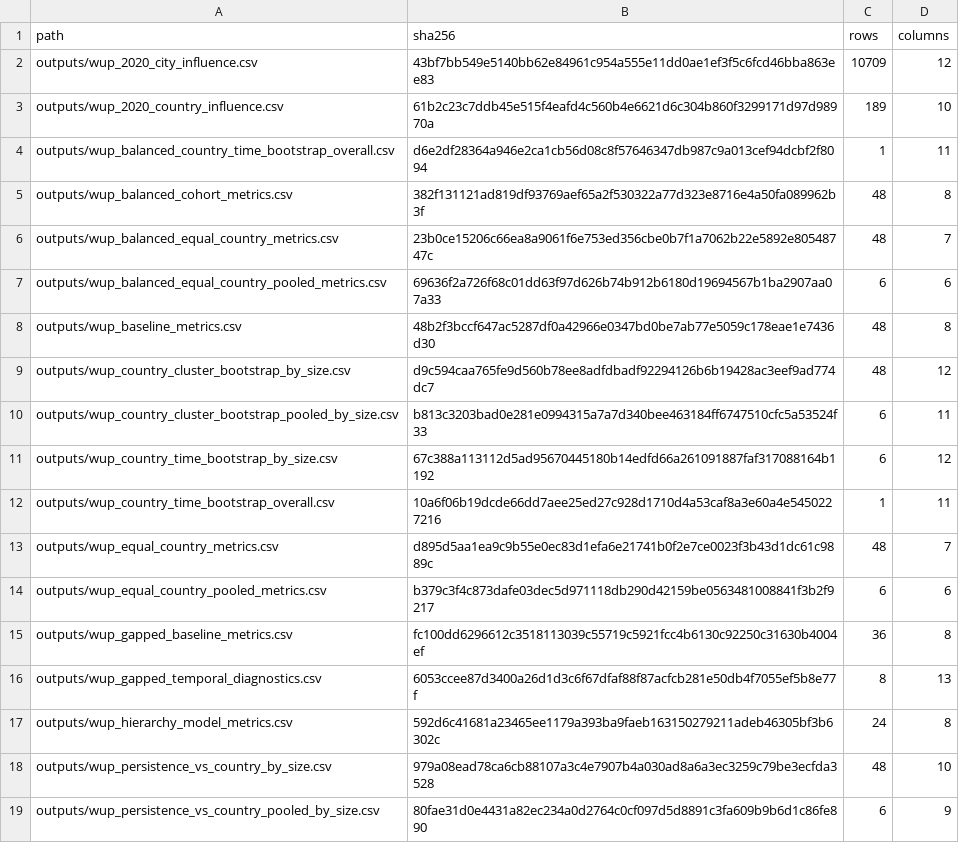
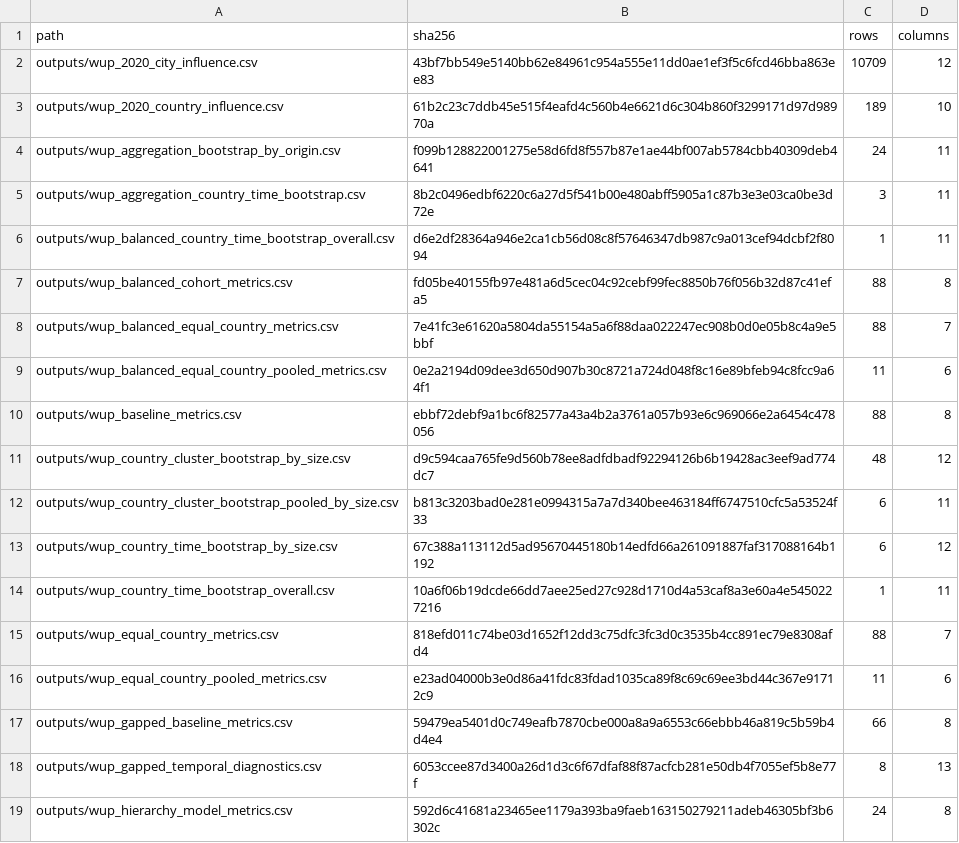
Before and after one commit to danielastone/Global-Urban-Growth-Lab, a CSV file: results/wup_expected_manifest.csv, drawn as a sheet; only a part is shown; the shorter side is filled out with more unchanged rows.

Commit message:
Test the geographic aggregation ladder

```diff
--- a/results/wup_expected_manifest.csv
+++ b/results/wup_expected_manifest.csv
@@ -3,7 +3,9 @@ outputs/wup_2020_city_influence.csv,43bf7bb549e5140bb62e84961c954a555e11dd0ae1ef
 outputs/wup_2020_country_influence.csv,61b2c23c7ddb45e515f4eafd4c560b4e6621d6c304b860f3299171d97d98970a,189,10
+outputs/wup_aggregation_bootstrap_by_origin.csv,f099b128822001275e58d6fd8f557b87e1ae44bf007ab5784cbb40309deb4641,24,11
+outputs/wup_aggregation_country_time_bootstrap.csv,8b2c0496edbf6220c6a27d5f541b00e480abff5905a1c87b3e3e03ca0be3d72e,3,11
 outputs/wup_balanced_country_time_bootstrap_overall.csv,d6e2df28364a946e2ca1cb56d08c8f57646347db987c9a013cef94dcbf2f8094,1,11
-outputs/wup_balanced_cohort_metrics.csv,382f131121ad819df93769aef65a2f530322a77d323e8716e4a50fa089962b3f,48,8
-outputs/wup_balanced_equal_country_metrics.csv,23b0ce15206c66ea8a9061f6e753ed356cbe0b7f1a7062b22e5892e80548747c,48,7
-outputs/wup_balanced_equal_country_pooled_metrics.csv,69636f2a726f68c01dd63f97d626b74b912b6180d19694567b1ba2907aa07a33,6,6
-outputs/wup_baseline_metrics.csv,48b2f3bccf647ac5287df0a42966e0347bd0be7ab77e5059c178eae1e7436d30,48,8
+outputs/wup_balanced_cohort_metrics.csv,fd05be40155fb97e481a6d5cec04c92cebf99fec8850b76f056b32d87c41efa5,88,8
+outputs/wup_balanced_equal_country_metrics.csv,7e41fc3e61620a5804da55154a5a6f88daa022247ec908b0d0e05b8c4a9e5bbf,88,7
+outputs/wup_balanced_equal_country_pooled_metrics.csv,0e2a2194d09dee3d650d907b30c8721a724d048f8c16e89bfeb94c8fcc9a64f1,11,6
+outputs/wup_baseline_metrics.csv,ebbf72debf9a1bc6f82577a43a4b2a3761a057b93e6c969066e2a6454c478056,88,8
 outputs/wup_country_cluster_bootstrap_by_size.csv,d9c594caa765fe9d560b78ee8adfdbadf92294126b6b19428ac3eef9ad774dc7,48,12
@@ -12,5 +14,5 @@ outputs/wup_country_time_bootstrap_by_size.csv,67c388a113112d5ad95670445180b14ed
 outputs/wup_country_time_bootstrap_overall.csv,10a6f06b19dcde66dd7aee25ed27c928d1710d4a53caf8a3e60a4e5450227216,1,11
-outputs/wup_equal_country_metrics.csv,d895d5aa1ea9c9b55e0ec83d1efa6e21741b0f2e7ce0023f3b43d1dc61c9889c,48,7
-outputs/wup_equal_country_pooled_metrics.csv,b379c3f4c873dafe03dec5d971118db290d42159be0563481008841f3b2f9217,6,6
-outputs/wup_gapped_baseline_metrics.csv,fc100dd6296612c3518113039c55719c5921fcc4b6130c92250c31630b4004ef,36,8
+outputs/wup_equal_country_metrics.csv,818efd011c74be03d1652f12dd3c75dfc3fc3d0c3535b4cc891ec79e8308afd4,88,7
+outputs/wup_equal_country_pooled_metrics.csv,e23ad04000b3e0d86a41fdc83fdad1035ca89f8c69c69ee3bd44c367e91712c9,11,6
+outputs/wup_gapped_baseline_metrics.csv,59479ea5401d0c749eafb7870cbe000a8a9a6553c66ebbb46a819c5b59b4d4e4,66,8
 outputs/wup_gapped_temporal_diagnostics.csv,6053ccee87d3400a26d1d3c6f67dfaf88f87acfcb281e50db4f7055ef5b8e77f,8,13
```
Also changed, not shown: 8 other files.
